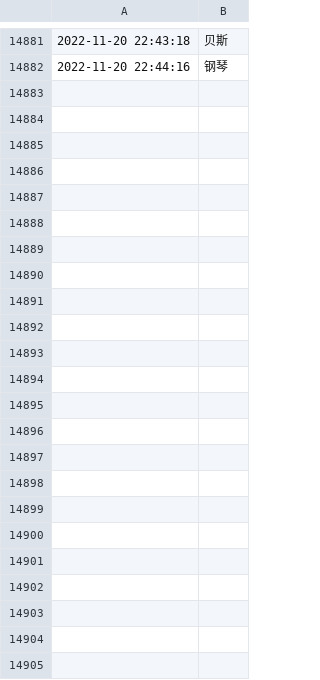
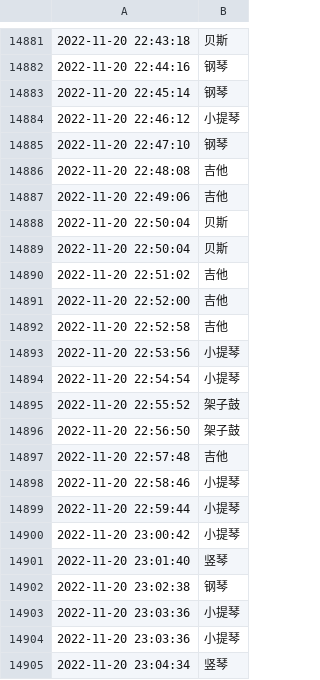
Before and after one commit to tsaijamey/yammi_utils, a CSV file: qqmusic/auto2.csv, drawn as a sheet; only a part is shown, gaps mark what is left out.

```diff
--- a/qqmusic/auto2.csv
+++ b/qqmusic/auto2.csv
@@ -14882 +14882,24 @@
 2022-11-20 22:44:16,钢琴
+2022-11-20 22:45:14,钢琴
+2022-11-20 22:46:12,小提琴
+2022-11-20 22:47:10,钢琴
+2022-11-20 22:48:08,吉他
+2022-11-20 22:49:06,吉他
+2022-11-20 22:50:04,贝斯
+2022-11-20 22:50:04,贝斯
+2022-11-20 22:51:02,吉他
+2022-11-20 22:52:00,吉他
+2022-11-20 22:52:58,吉他
+2022-11-20 22:53:56,小提琴
+2022-11-20 22:54:54,小提琴
+2022-11-20 22:55:52,架子鼓
+2022-11-20 22:56:50,架子鼓
+2022-11-20 22:57:48,吉他
+2022-11-20 22:58:46,小提琴
+2022-11-20 22:59:44,小提琴
+2022-11-20 23:00:42,小提琴
+2022-11-20 23:01:40,竖琴
+2022-11-20 23:02:38,钢琴
+2022-11-20 23:03:36,小提琴
+2022-11-20 23:03:36,小提琴
+2022-11-20 23:04:34,竖琴
```
Also changed, not shown: 4 other files.
